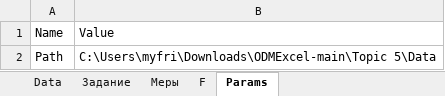
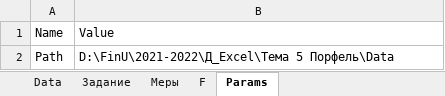
Before and after one commit to mvs0301/ODMExcel, an Excel workbook: Topic 5/Семинар Решение ПИ20-2.xlsx, sheet Params, drawn as a sheet; values as stored, in another font and other column widths than the file's, no borders; table styles not drawn; the diff names each change by its address in the sheet, - before the commit and + after, or states it on an @@ line.

Commit message:
Add files via upload

```diff
--- a/Topic 5/Семинар Решение ПИ20-2.xlsx (sheet Params)
+++ b/Topic 5/Семинар Решение ПИ20-2.xlsx (sheet Params)
-B2: C:\Users\myfri\Downloads\ODMExcel-main\Topic 5\Data
+B2: D:\FinU\2021-2022\Д_Excel\Тема 5 Порфель\Data
```
Also changed, not shown: charts or pictures.
